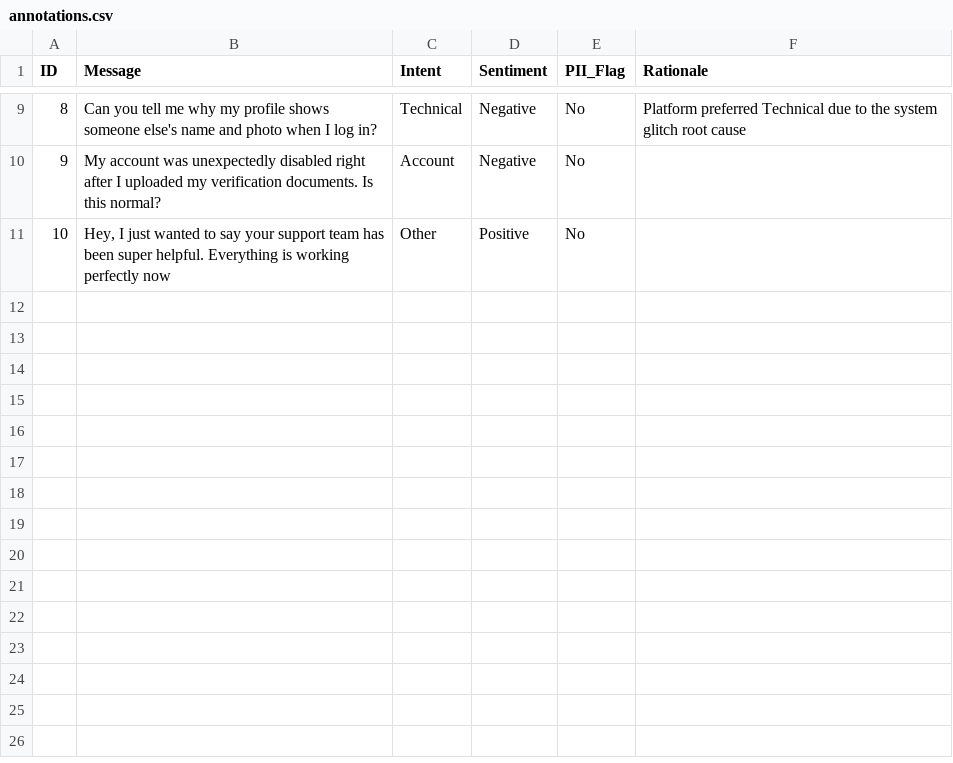
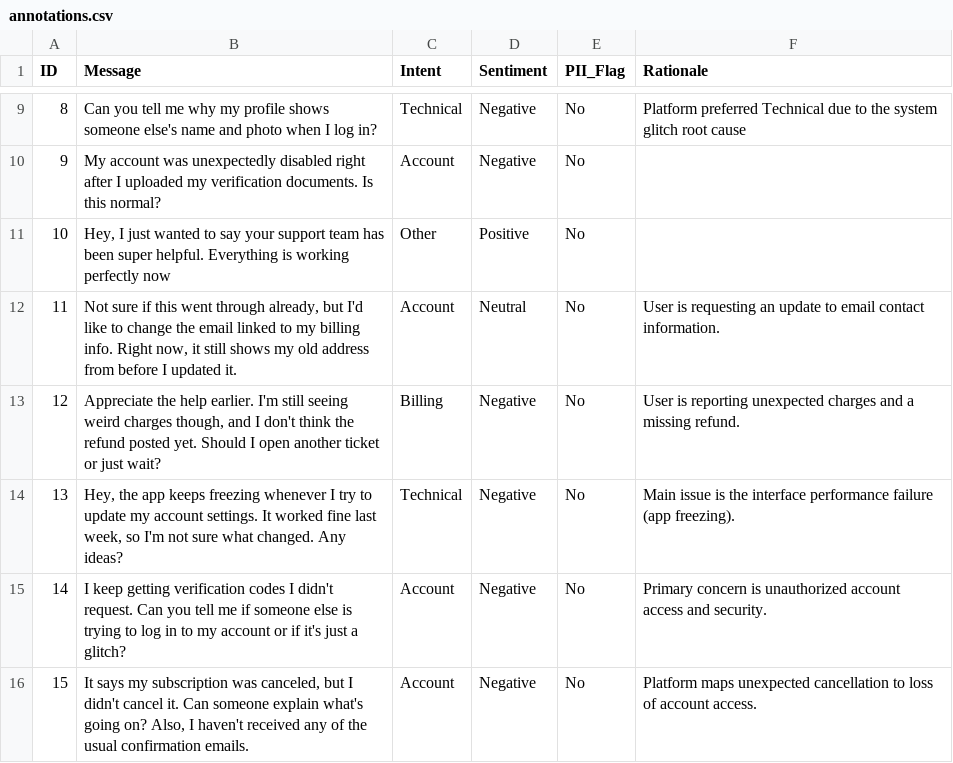
Before and after one commit to learnfailgetuprepeat/customer-support-antonnation-framework, a CSV file: annotations.csv, drawn as a sheet; only a part is shown, gaps mark what is left out.

Commit message:
Update annotations.csv

```diff
--- a/annotations.csv
+++ b/annotations.csv
@@ -11 +11,6 @@ ID,Message,Intent,Sentiment,PII_Flag,Rationale
 10,"Hey, I just wanted to say your support team has been super helpful. Everything is working perfectly now",Other,Positive,No,
+11,"Not sure if this went through already, but I'd like to change the email linked to my billing info. Right now, it still shows my old address from before I updated it.",Account,Neutral,No,User is requesting an update to email contact information.
+12,"Appreciate the help earlier. I'm still seeing weird charges though, and I don't think the refund posted yet. Should I open another ticket or just wait?",Billing,Negative,No,User is reporting unexpected charges and a missing refund.
+13,"Hey, the app keeps freezing whenever I try to update my account settings. It worked fine last week, so I'm not sure what changed. Any ideas?",Technical,Negative,No,Main issue is the interface performance failure (app freezing).
+14,"I keep getting verification codes I didn't request. Can you tell me if someone else is trying to log in to my account or if it's just a glitch?",Account,Negative,No,Primary concern is unauthorized account access and security.
+15,"It says my subscription was canceled, but I didn't cancel it. Can someone explain what's going on? Also, I haven't received any of the usual confirmation emails.",Account,Negative,No,Platform maps unexpected cancellation to loss of account access.
```
